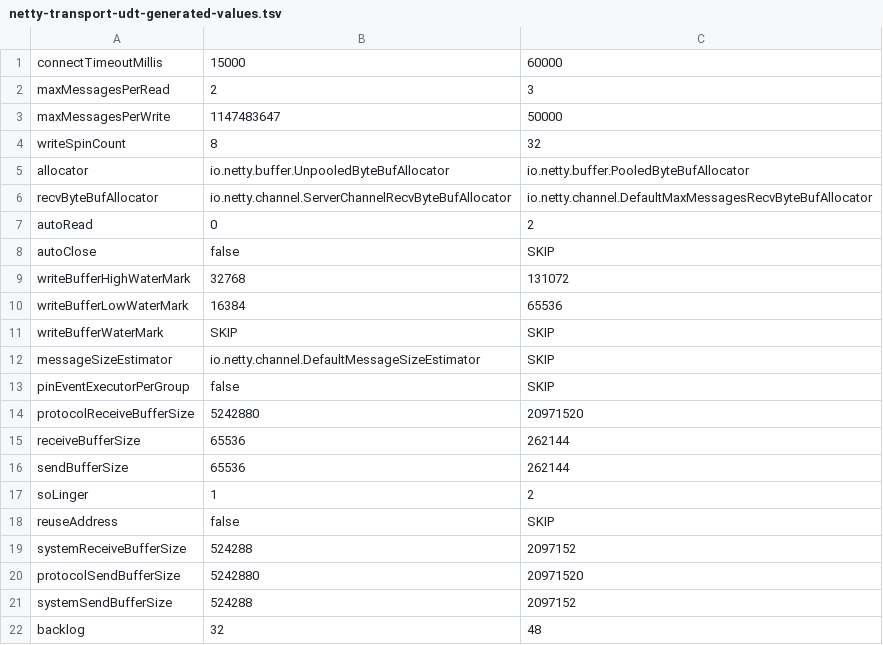
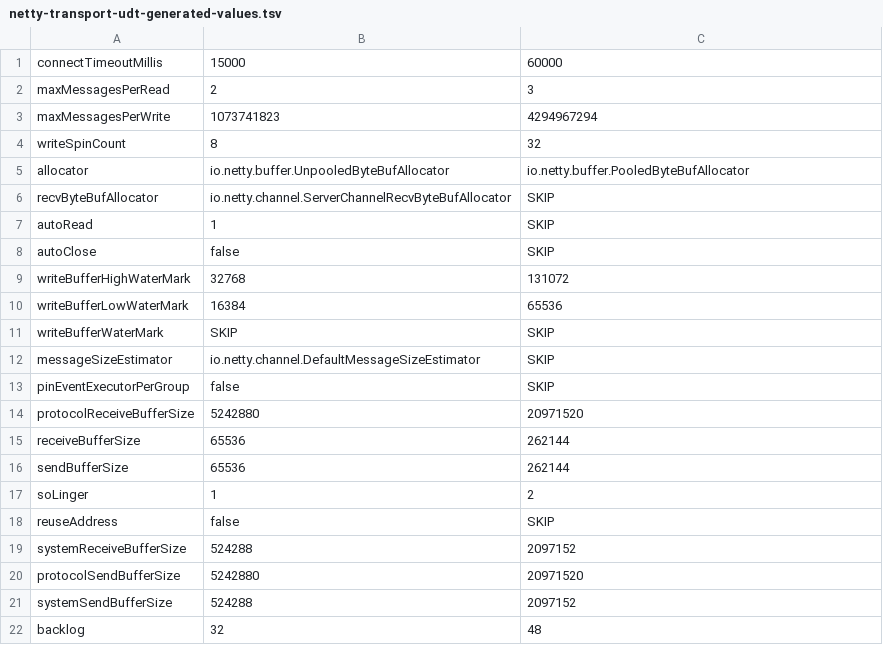
Before and after one commit to xlab-uiuc/openctest, a TSV file: core/generate_value/netty-transport-udt-generated-values.tsv, drawn as a sheet.

Commit message:
add patch and adjust GOOD value

```diff
--- a/core/generate_value/netty-transport-udt-generated-values.tsv
+++ b/core/generate_value/netty-transport-udt-generated-values.tsv
@@ -2,7 +2,7 @@ connectTimeoutMillis	15000	60000
 maxMessagesPerRead	2	3
-maxMessagesPerWrite	1147483647	50000
+maxMessagesPerWrite	1073741823	4294967294
 writeSpinCount	8	32
 allocator	io.netty.buffer.UnpooledByteBufAllocator	io.netty.buffer.PooledByteBufAllocator
-recvByteBufAllocator	io.netty.channel.ServerChannelRecvByteBufAllocator	io.netty.channel.DefaultMaxMessagesRecvByteBufAllocator
-autoRead	0	2
+recvByteBufAllocator	io.netty.channel.ServerChannelRecvByteBufAllocator	SKIP
+autoRead	1	SKIP
 autoClose	false	SKIP
```
Also changed, not shown: 3 other files.
